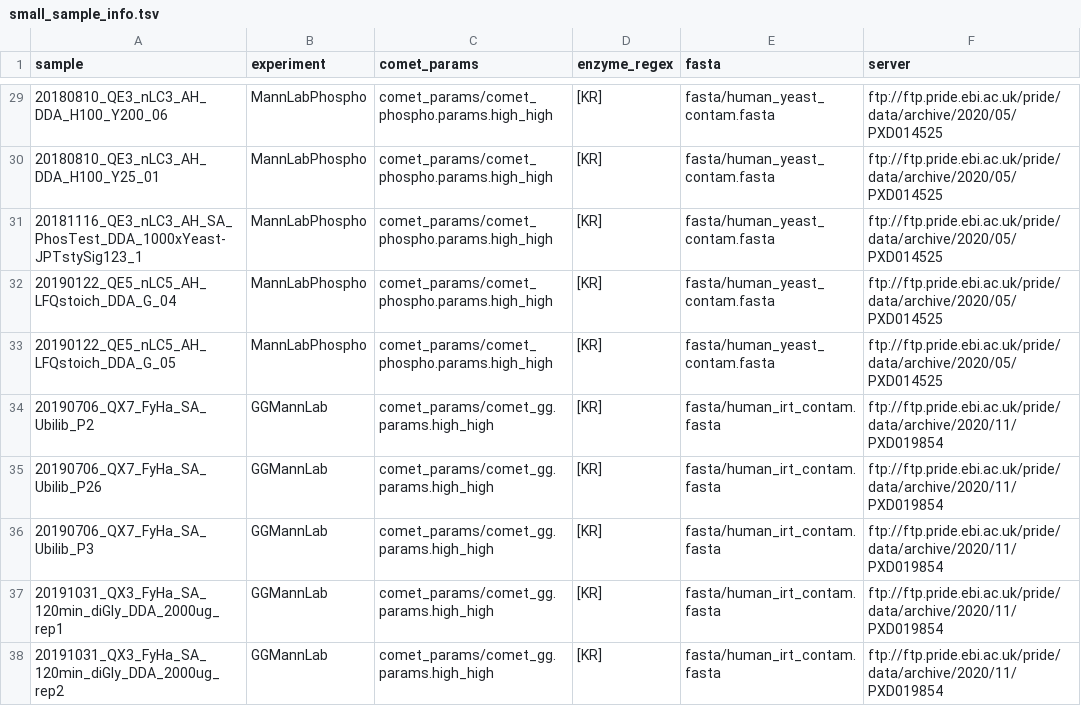
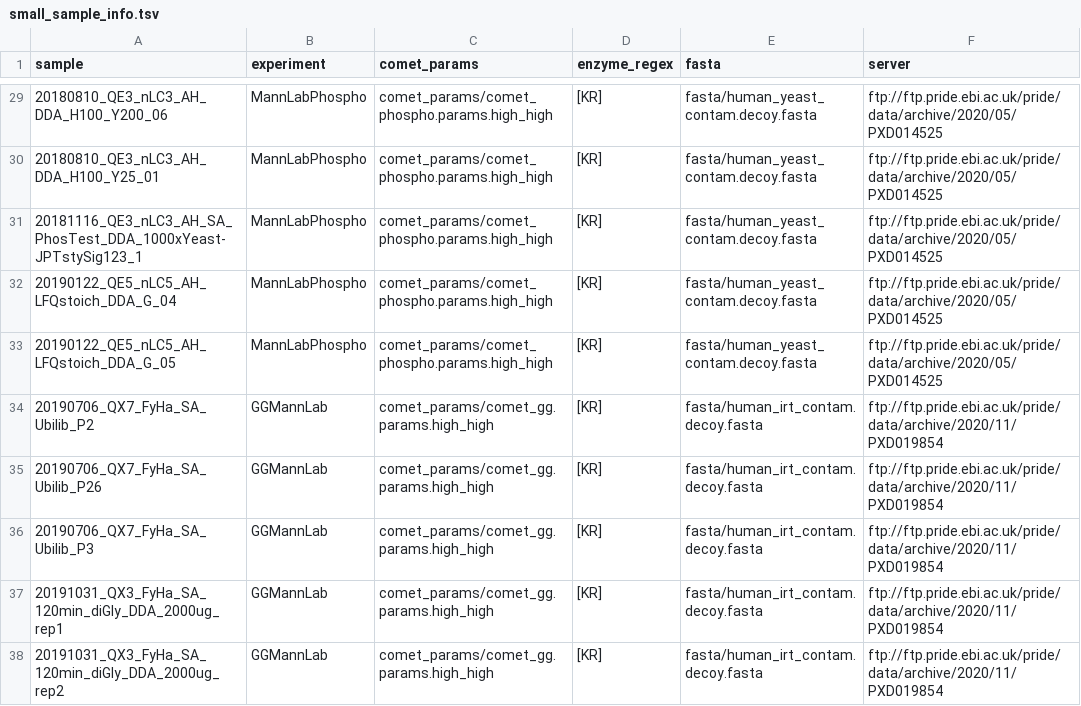
Before and after one commit to jspaezp/elfragmentador-data, a TSV file: small_sample_info.tsv, drawn as a sheet; only a part is shown, gaps mark what is left out; the diff covers the shown part only; the diff names each change by its address in the sheet, - before the commit and + after, or states it on an @@ line.

```diff
--- a/small_sample_info.tsv
+++ b/small_sample_info.tsv
-E29:E33 (fasta): fasta/human_yeast_contam.fasta
+E29:E33 (fasta): fasta/human_yeast_contam.decoy.fasta
-E34:E38 (fasta): fasta/human_irt_contam.fasta
+E34:E38 (fasta): fasta/human_irt_contam.decoy.fasta
```
Also changed, not shown: 27 edited cells elsewhere in this file, 4 other files.
